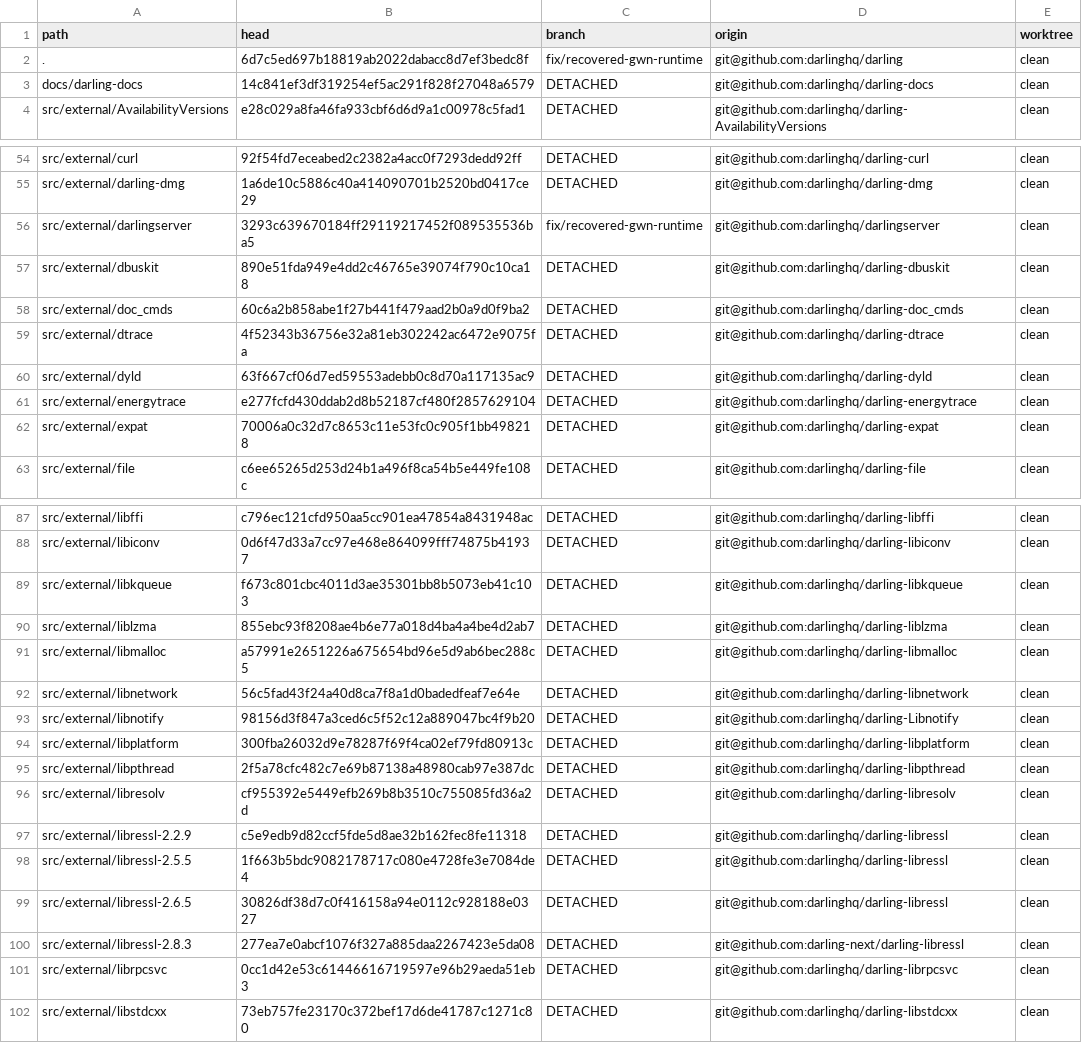
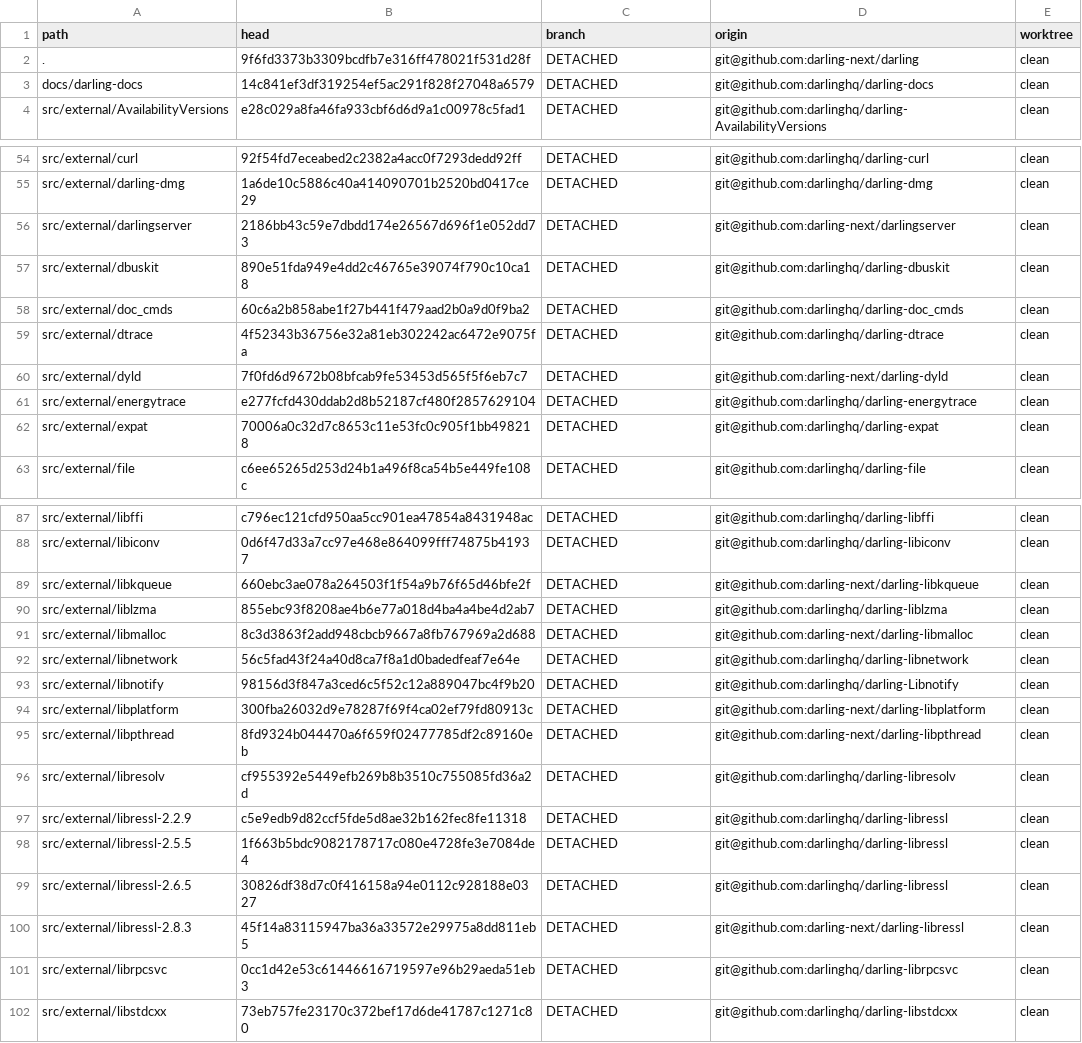
Before and after one commit to IlyaGulya/darling-workspace, a TSV file: state/repos.tsv, drawn as a sheet; only a part is shown, gaps mark what is left out; the diff covers the shown part only.

Commit message:
handoff: session state after the process-control slot fix and the flap capture
Beads: dar-b5pe (defect, fix, A/B, suite) and dar-jj6s (flap rate, live stall capture, launcher-side
next step). Product checkpoint: manifest a4dc166c pinning darling 9f6fd3373.

```diff
--- a/state/repos.tsv
+++ b/state/repos.tsv
@@ -1,3 +1,3 @@
 path	head	branch	origin	worktree
-.	6d7c5ed697b18819ab2022dabacc8d7ef3bedc8f	fix/recovered-gwn-runtime	git@github.com:darlinghq/darling	clean
+.	9f6fd3373b3309bcdfb7e316ff478021f531d28f	DETACHED	git@github.com:darling-next/darling	clean
 docs/darling-docs	14c841ef3df319254ef5ac291f828f27048a6579	DETACHED	git@github.com:darlinghq/darling-docs	clean
@@ -55,3 +55,3 @@ src/external/curl	92f54fd7eceabed2c2382a4acc0f7293dedd92ff	DETACHED	git@github.c
 src/external/darling-dmg	1a6de10c5886c40a414090701b2520bd0417ce29	DETACHED	git@github.com:darlinghq/darling-dmg	clean
-src/external/darlingserver	3293c639670184ff29119217452f089535536ba5	fix/recovered-gwn-runtime	git@github.com:darlinghq/darlingserver	clean
+src/external/darlingserver	2186bb43c59e7dbdd174e26567d696f1e052dd73	DETACHED	git@github.com:darling-next/darlingserver	clean
 src/external/dbuskit	890e51fda949e4dd2c46765e39074f790c10ca18	DETACHED	git@github.com:darlinghq/darling-dbuskit	clean
@@ -59,3 +59,3 @@ src/external/doc_cmds	60c6a2b858abe1f27b441f479aad2b0a9d0f9ba2	DETACHED	git@gith
 src/external/dtrace	4f52343b36756e32a81eb302242ac6472e9075fa	DETACHED	git@github.com:darlinghq/darling-dtrace	clean
-src/external/dyld	63f667cf06d7ed59553adebb0c8d70a117135ac9	DETACHED	git@github.com:darlinghq/darling-dyld	clean
+src/external/dyld	7f0fd6d9672b08bfcab9fe53453d565f5f6eb7c7	DETACHED	git@github.com:darling-next/darling-dyld	clean
 src/external/energytrace	e277fcfd430ddab2d8b52187cf480f2857629104	DETACHED	git@github.com:darlinghq/darling-energytrace	clean
@@ -88,9 +88,9 @@ src/external/libffi	c796ec121cfd950aa5cc901ea47854a8431948ac	DETACHED	git@github
 src/external/libiconv	0d6f47d33a7cc97e468e864099fff74875b41937	DETACHED	git@github.com:darlinghq/darling-libiconv	clean
-src/external/libkqueue	f673c801cbc4011d3ae35301bb8b5073eb41c103	DETACHED	git@github.com:darlinghq/darling-libkqueue	clean
+src/external/libkqueue	660ebc3ae078a264503f1f54a9b76f65d46bfe2f	DETACHED	git@github.com:darling-next/darling-libkqueue	clean
 src/external/liblzma	855ebc93f8208ae4b6e77a018d4ba4a4be4d2ab7	DETACHED	git@github.com:darlinghq/darling-liblzma	clean
-src/external/libmalloc	a57991e2651226a675654bd96e5d9ab6bec288c5	DETACHED	git@github.com:darlinghq/darling-libmalloc	clean
+src/external/libmalloc	8c3d3863f2add948cbcb9667a8fb767969a2d688	DETACHED	git@github.com:darling-next/darling-libmalloc	clean
 src/external/libnetwork	56c5fad43f24a40d8ca7f8a1d0badedfeaf7e64e	DETACHED	git@github.com:darlinghq/darling-libnetwork	clean
 src/external/libnotify	98156d3f847a3ced6c5f52c12a889047bc4f9b20	DETACHED	git@github.com:darlinghq/darling-Libnotify	clean
-src/external/libplatform	300fba26032d9e78287f69f4ca02ef79fd80913c	DETACHED	git@github.com:darlinghq/darling-libplatform	clean
-src/external/libpthread	2f5a78cfc482c7e69b87138a48980cab97e387dc	DETACHED	git@github.com:darlinghq/darling-libpthread	clean
+src/external/libplatform	300fba26032d9e78287f69f4ca02ef79fd80913c	DETACHED	git@github.com:darling-next/darling-libplatform	clean
+src/external/libpthread	8fd9324b044470a6f659f02477785df2c89160eb	DETACHED	git@github.com:darling-next/darling-libpthread	clean
 src/external/libresolv	cf955392e5449efb269b8b3510c755085fd36a2d	DETACHED	git@github.com:darlinghq/darling-libresolv	clean
@@ -99,3 +99,3 @@ src/external/libressl-2.5.5	1f663b5bdc9082178717c080e4728fe3e7084de4	DETACHED	gi
 src/external/libressl-2.6.5	30826df38d7c0f416158a94e0112c928188e0327	DETACHED	git@github.com:darlinghq/darling-libressl	clean
-src/external/libressl-2.8.3	277ea7e0abcf1076f327a885daa2267423e5da08	DETACHED	git@github.com:darling-next/darling-libressl	clean
+src/external/libressl-2.8.3	45f14a83115947ba36a33572e29975a8dd811eb5	DETACHED	git@github.com:darling-next/darling-libressl	clean
 src/external/librpcsvc	0cc1d42e53c61446616719597e96b29aeda51eb3	DETACHED	git@github.com:darlinghq/darling-librpcsvc	clean
```
Also changed, not shown: 7 edited cells elsewhere in this file, 3 other files.
